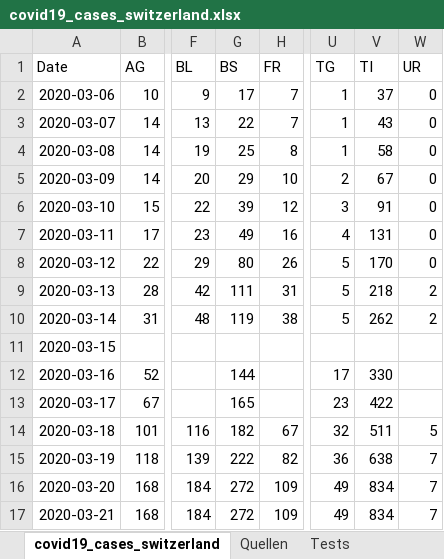
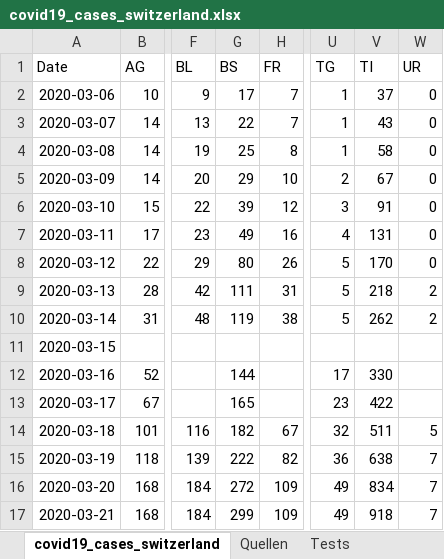
Before and after one commit to stat1x/covid19-cases-switzerland, an Excel workbook: covid19_cases_switzerland.xlsx, sheet covid19_cases_switzerland, drawn as a sheet; only a part is shown, gaps mark what is left out; values as stored, in another font and other column widths than the file's, no borders; the diff names each change by its address in the sheet, - before the commit and + after, or states it on an @@ line.

```diff
--- a/covid19_cases_switzerland.xlsx (sheet covid19_cases_switzerland)
+++ b/covid19_cases_switzerland.xlsx (sheet covid19_cases_switzerland)
-G17 (BS): 272
+G17 (BS): 299
-V17 (TI): 834
+V17 (TI): 918
```
Also changed, not shown: 2 other files.
